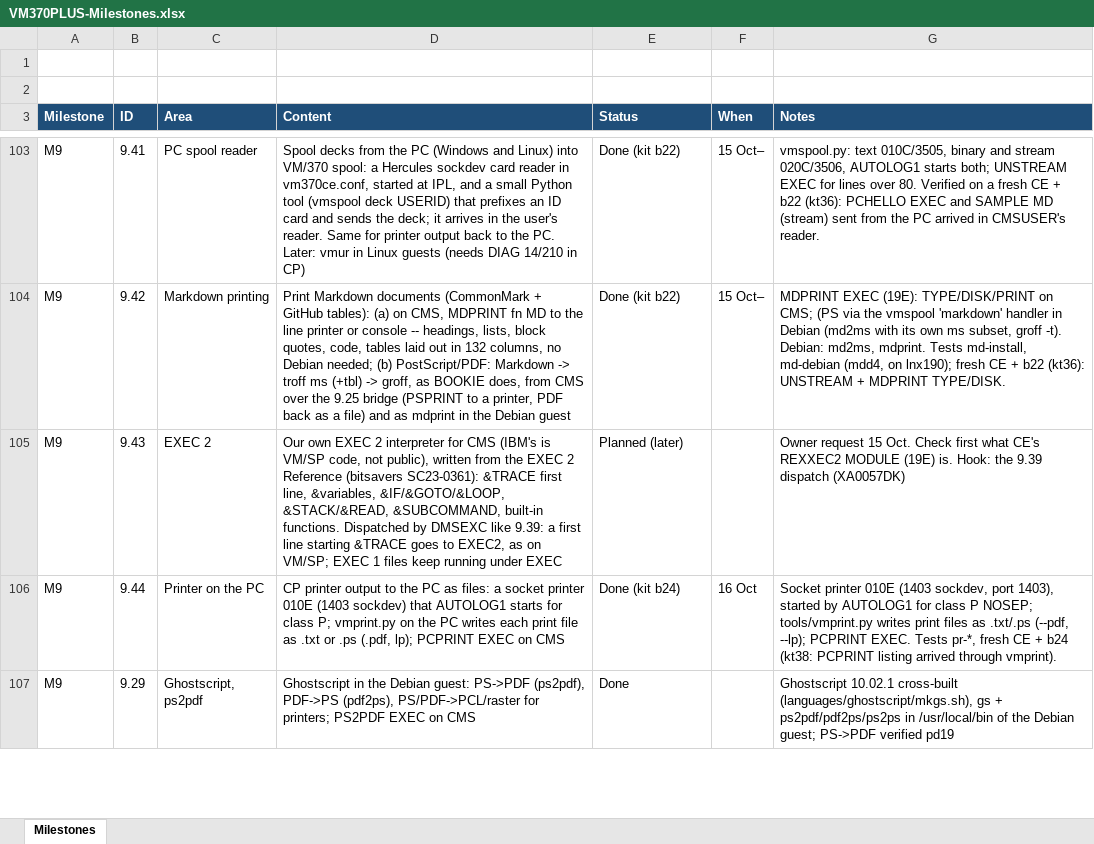
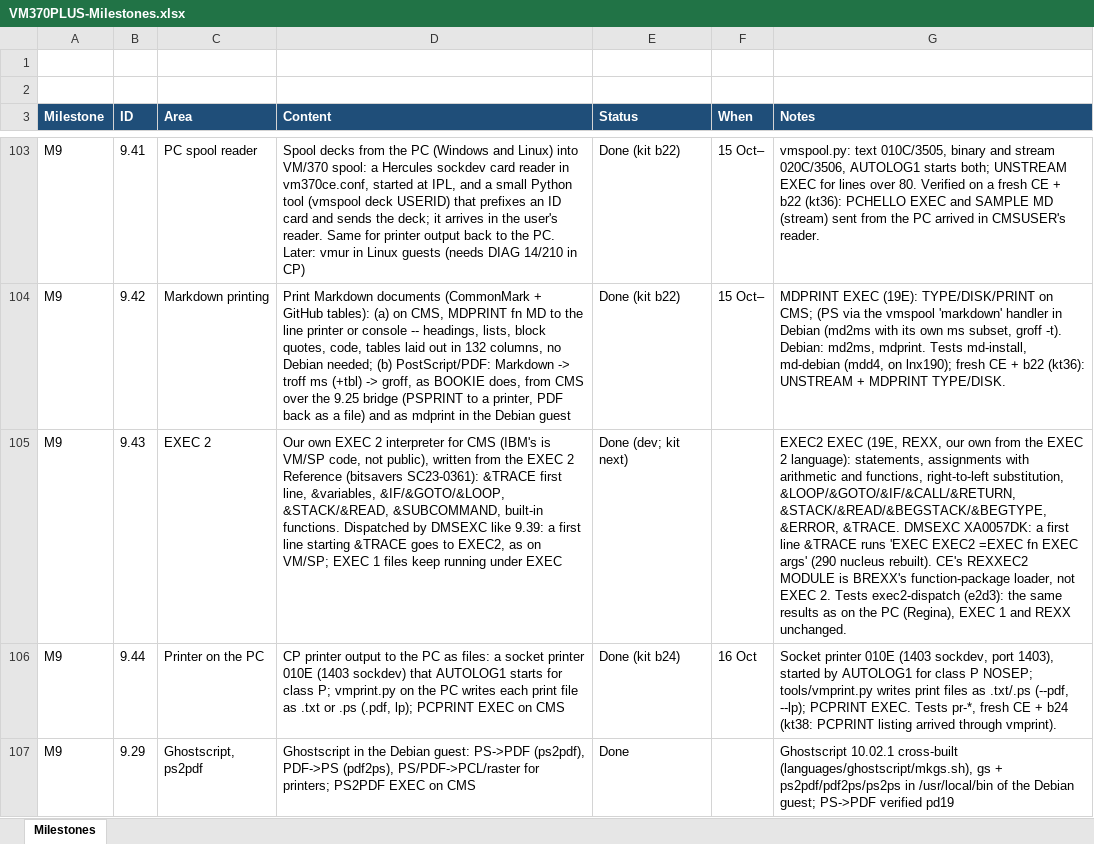
Before and after one commit to mikebeer/vm370plus, an Excel workbook: docs/VM370PLUS-Milestones.xlsx, sheet Milestones, drawn as a sheet; only a part is shown, gaps mark what is left out; values as stored, in another font and other column widths than the file's, no borders; the diff names each change by its address in the sheet, - before the commit and + after, or states it on an @@ line.

```diff
--- a/docs/VM370PLUS-Milestones.xlsx (sheet Milestones)
+++ b/docs/VM370PLUS-Milestones.xlsx (sheet Milestones)
-E105 (Status): Planned (later)
+E105 (Status): Done (dev; kit next)
-G105 (Notes): Owner request 15 Oct. Check first what CE's REXXEC2 MODULE (19E) is. Hook: the 9.39 dispatch (XA0057DK)
+G105 (Notes): EXEC2 EXEC (19E, REXX, our own from the EXEC 2 language): statements, assignments with arithmetic and functions, right-to-left substitution, &LOOP/&GOTO/&IF/&CALL/&RETURN, &STACK/&READ/&BEGSTACK/&BEGTYPE, &ERROR, &TRACE. DMSEXC XA0057DK: a first line &TRACE runs 'EXEC EXEC2 =EXEC fn EXEC args' (290 nucleus rebuilt). CE's REXXEC2 MODULE is BREXX's function-package loader, not EXEC 2. Tests exec2-dispatch (e2d3): the same results as on the PC (Regina), EXEC 1 and REXX unchanged.
```
Also changed, not shown: 17 other files.
